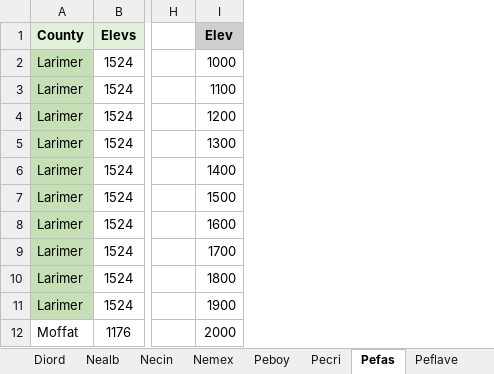
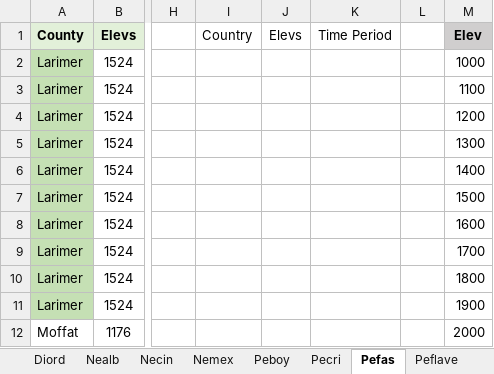
Before and after one commit to Sz-Tim/climchg_CO_mammals, an Excel workbook: data/orig/Mice_Data.xlsx, sheet Pefas, drawn as a sheet; only a part is shown, gaps mark what is left out; values as stored, in another font and other column widths than the file's, no borders; conditional formats not drawn; the diff names each change by its address in the sheet, - before the commit and + after, or states it on an @@ line.

```diff
--- a/data/orig/Mice_Data.xlsx (sheet Pefas)
+++ b/data/orig/Mice_Data.xlsx (sheet Pefas)
+column I, row 1: Country
+column J, row 1: Elevs
+column K, row 1: Time Period
+column L, empty
```
Also changed, not shown: sheet Pecri, sheet Peflavu, data/orig/Sciurid_data.xlsx, data/orig/Shrew_data.xlsx.
